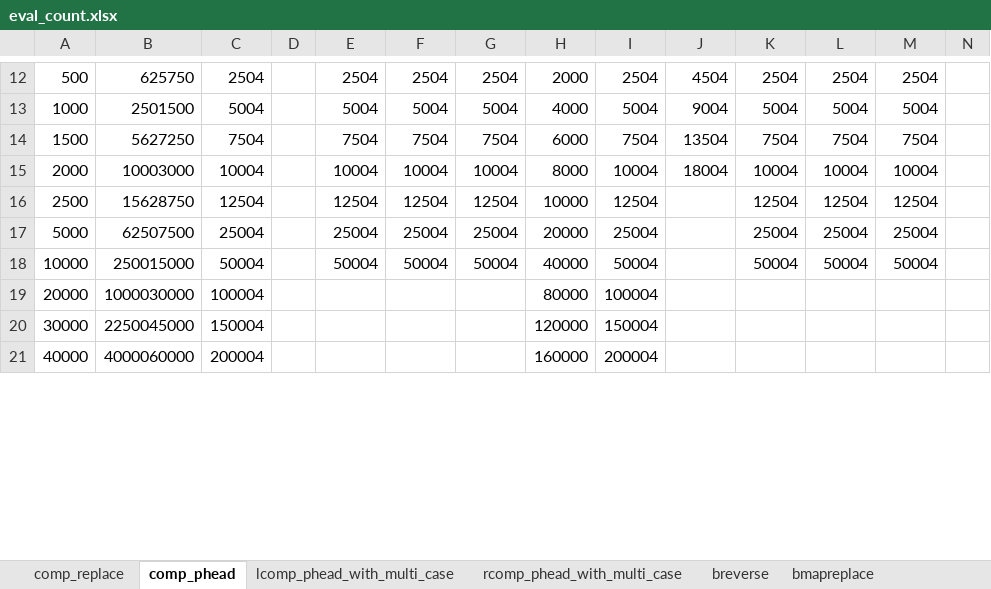
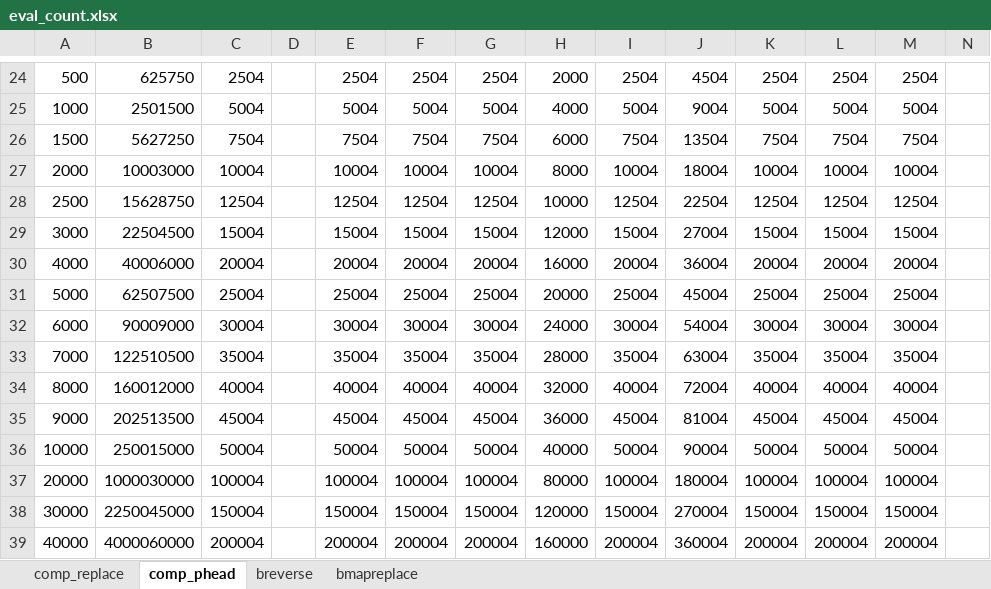
Before and after one commit to k-tsushima/pgs, an Excel workbook: result/eval_count.xlsx, sheet comp_phead, drawn as a sheet; only a part is shown, gaps mark what is left out; values as stored, in another font and other column widths than the file's, no cell formats; addresses are those after the commit; rows hold the shown columns only; the diff covers the shown part only; the diff names each change by its address in the sheet, - before the commit and + after, or states it on an @@ line.

```diff
--- a/result/eval_count.xlsx (sheet comp_phead)
+++ b/result/eval_count.xlsx (sheet comp_phead)
-sheet tab: lcomp_phead_with_multi_case
-sheet tab: rcomp_phead_with_multi_case
-J28: (empty)
+J28: 22504
+row 29: 3000 | 22504500 | 15004 |  | 15004 | 15004 | 15004 | 12000 | 15004 | 27004 | 15004 | 15004 | 15004
+row 30: 4000 | 40006000 | 20004 |  | 20004 | 20004 | 20004 | 16000 | 20004 | 36004 | 20004 | 20004 | 20004
-J31: (empty)
+J31: 45004
+row 32: 6000 | 90009000 | 30004 |  | 30004 | 30004 | 30004 | 24000 | 30004 | 54004 | 30004 | 30004 | 30004
+row 33: 7000 | 122510500 | 35004 |  | 35004 | 35004 | 35004 | 28000 | 35004 | 63004 | 35004 | 35004 | 35004
+row 34: 8000 | 160012000 | 40004 |  | 40004 | 40004 | 40004 | 32000 | 40004 | 72004 | 40004 | 40004 | 40004
+row 35: 9000 | 202513500 | 45004 |  | 45004 | 45004 | 45004 | 36000 | 45004 | 81004 | 45004 | 45004 | 45004
-J36: (empty)
+J36: 90004
-E37: (empty)
+E37: 100004
-F37: (empty)
+F37: 100004
-G37: (empty)
+G37: 100004
-J37: (empty)
+J37: 180004
-K37: (empty)
+K37: 100004
-L37: (empty)
+L37: 100004
-M37: (empty)
+M37: 100004
-E38: (empty)
+E38: 150004
-F38: (empty)
+F38: 150004
-G38: (empty)
+G38: 150004
-J38: (empty)
+J38: 270004
-K38: (empty)
+K38: 150004
-L38: (empty)
+L38: 150004
-M38: (empty)
+M38: 150004
-E39: (empty)
+E39: 200004
-F39: (empty)
+F39: 200004
-G39: (empty)
+G39: 200004
-J39: (empty)
+J39: 360004
-K39: (empty)
+K39: 200004
-L39: (empty)
+L39: 200004
-M39: (empty)
+M39: 200004
```
Also changed, not shown: 13 added rows, 1 removed row, 40 edited cells and merged cells elsewhere in this sheet, sheet breverse, sheet comp_replace, cell formats, formulas that keep their value, result/eval_memory.xlsx, result/eval_time.xlsx.
